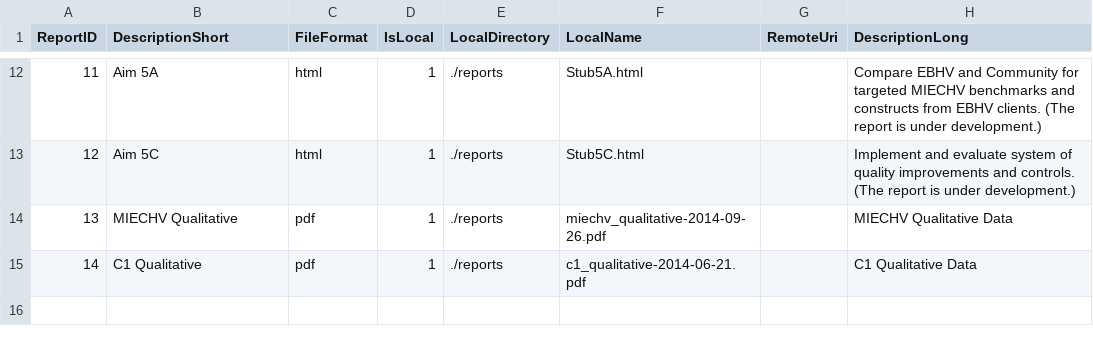
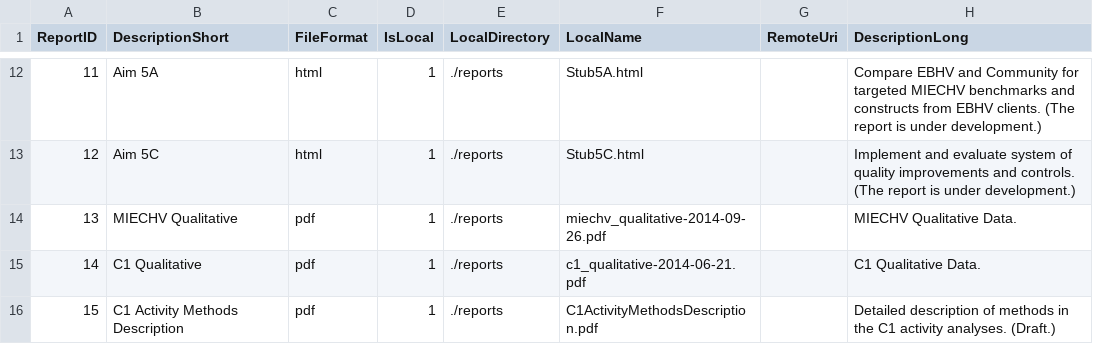
Before and after one commit to OuhscBbmc/MReportingPublic, a CSV file: reports/create_index/tblReport.csv, drawn as a sheet; only a part is shown, gaps mark what is left out.

Commit message:
added C1ActivityMethodsDescription.pdf

```diff
--- a/reports/create_index/tblReport.csv
+++ b/reports/create_index/tblReport.csv
@@ -13,3 +13,4 @@ ReportID,DescriptionShort,FileFormat,IsLocal,LocalDirectory,LocalName,RemoteUri,
 12,Aim 5C,html,1,./reports,Stub5C.html,,"Implement and evaluate system of quality improvements and controls.  (The report is under development.)"
-13,MIECHV Qualitative,pdf,1,./reports,miechv_qualitative-2014-09-26.pdf,,"MIECHV Qualitative Data"
-14,C1 Qualitative,pdf,1,./reports,c1_qualitative-2014-06-21.pdf,,"C1 Qualitative Data"
+13,MIECHV Qualitative,pdf,1,./reports,miechv_qualitative-2014-09-26.pdf,,"MIECHV Qualitative Data."
+14,C1 Qualitative,pdf,1,./reports,c1_qualitative-2014-06-21.pdf,,"C1 Qualitative Data."
+15,C1 Activity Methods Description,pdf,1,./reports,C1ActivityMethodsDescription.pdf,,"Detailed description of methods in the C1 activity analyses. (Draft.)"
```
Also changed, not shown: reports/create_index/tblJunctionReportByGoal.csv, 8 other files.
